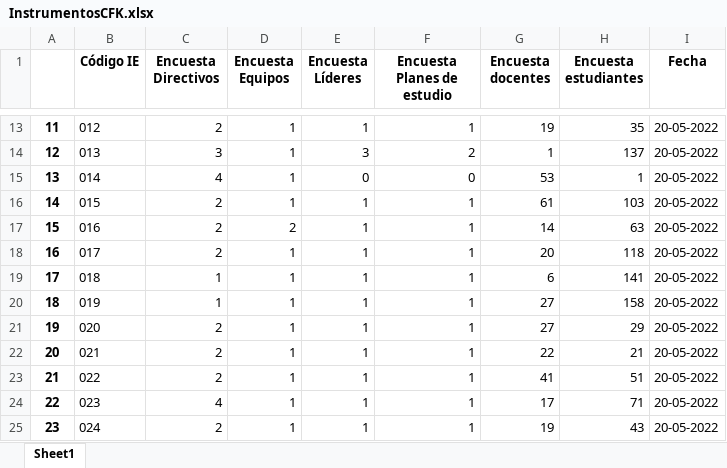
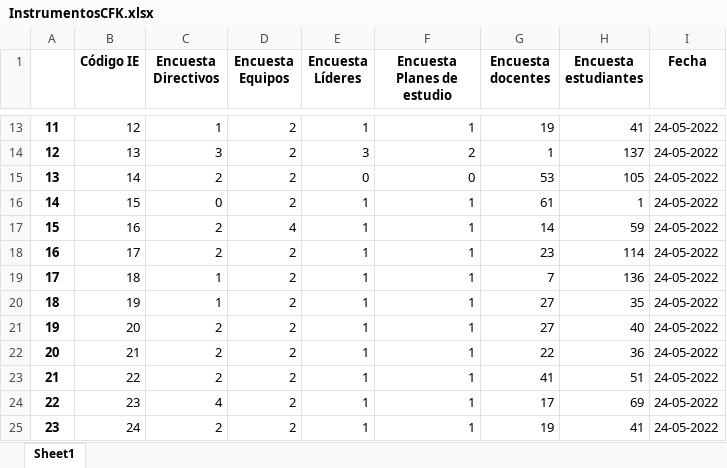
Before and after one commit to mariaf494/CFK2022, an Excel workbook: data/InstrumentosCFK.xlsx, sheet Sheet1, drawn as a sheet; only a part is shown, gaps mark what is left out; values as stored, in another font and other column widths than the file's, no borders; the diff covers the shown part only; the diff names each change by its address in the sheet, - before the commit and + after, or states it on an @@ line.

```diff
--- a/data/InstrumentosCFK.xlsx (sheet Sheet1)
+++ b/data/InstrumentosCFK.xlsx (sheet Sheet1)
-B13 (Código IE): 012
+B13 (Código IE): 12
-C13 (Encuesta Directivos): 2
+C13 (Encuesta Directivos): 1
-D13:D16 (Encuesta Equipos): 1
+D13:D16 (Encuesta Equipos): 2
-H13 (Encuesta estudiantes): 35
+H13 (Encuesta estudiantes): 41
-I13:I25 (Fecha): 20-05-2022
+I13:I25 (Fecha): 24-05-2022
-B14 (Código IE): 013
+B14 (Código IE): 13
-B15 (Código IE): 014
+B15 (Código IE): 14
-C15 (Encuesta Directivos): 4
+C15 (Encuesta Directivos): 2
-H15 (Encuesta estudiantes): 1
+H15 (Encuesta estudiantes): 105
-B16 (Código IE): 015
+B16 (Código IE): 15
-C16 (Encuesta Directivos): 2
+C16 (Encuesta Directivos): 0
-H16 (Encuesta estudiantes): 103
+H16 (Encuesta estudiantes): 1
-B17 (Código IE): 016
+B17 (Código IE): 16
-D17 (Encuesta Equipos): 2
+D17 (Encuesta Equipos): 4
-H17 (Encuesta estudiantes): 63
+H17 (Encuesta estudiantes): 59
-B18 (Código IE): 017
+B18 (Código IE): 17
-D18:D25 (Encuesta Equipos): 1
+D18:D25 (Encuesta Equipos): 2
-G18 (Encuesta docentes): 20
+G18 (Encuesta docentes): 23
-H18 (Encuesta estudiantes): 118
+H18 (Encuesta estudiantes): 114
-B19 (Código IE): 018
+B19 (Código IE): 18
-G19 (Encuesta docentes): 6
+G19 (Encuesta docentes): 7
-H19 (Encuesta estudiantes): 141
+H19 (Encuesta estudiantes): 136
-B20 (Código IE): 019
+B20 (Código IE): 19
-H20 (Encuesta estudiantes): 158
+H20 (Encuesta estudiantes): 35
-B21 (Código IE): 020
+B21 (Código IE): 20
-H21 (Encuesta estudiantes): 29
+H21 (Encuesta estudiantes): 40
-B22 (Código IE): 021
+B22 (Código IE): 21
-H22 (Encuesta estudiantes): 21
+H22 (Encuesta estudiantes): 36
-B23 (Código IE): 022
+B23 (Código IE): 22
-B24 (Código IE): 023
+B24 (Código IE): 23
-H24 (Encuesta estudiantes): 71
+H24 (Encuesta estudiantes): 69
-B25 (Código IE): 024
+B25 (Código IE): 24
-H25 (Encuesta estudiantes): 43
+H25 (Encuesta estudiantes): 41
```
Also changed, not shown: 719 edited cells and cell formats elsewhere in this sheet, data/descargables/DirectivosCFK.xlsx, data/descargables/PlanCFK.xlsx, 24 other files.
